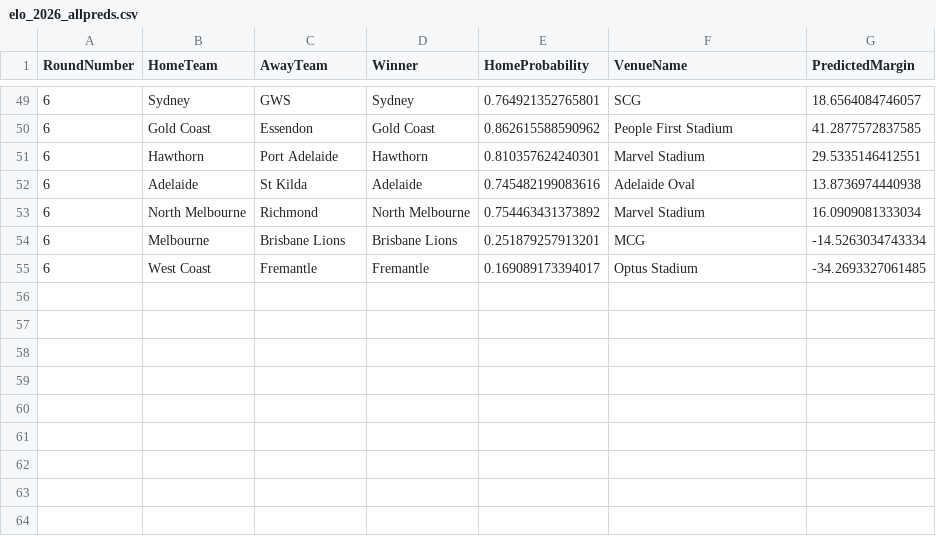
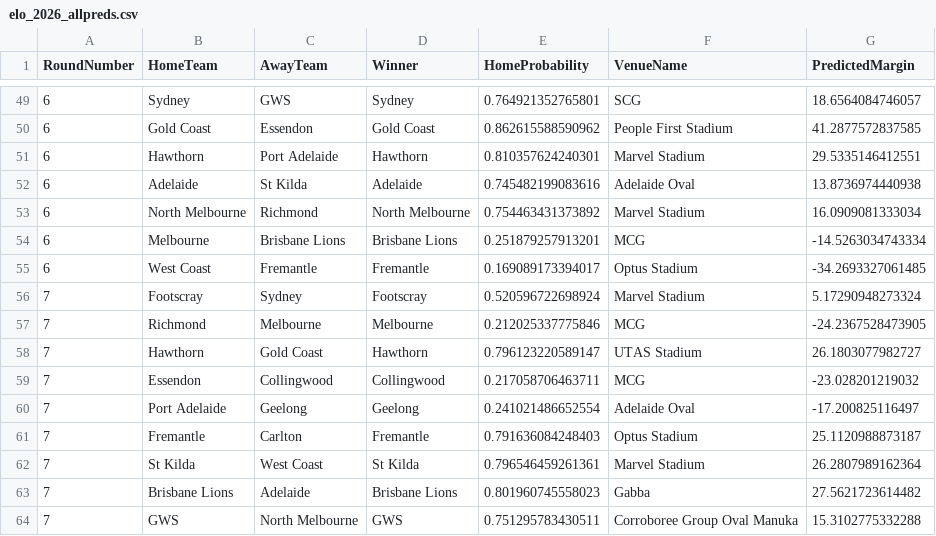
Before and after one commit to ChakriMamidanna/aflstats, a CSV file: elo26/elo_2026_allpreds.csv, drawn as a sheet; only a part is shown, gaps mark what is left out.

```diff
--- a/elo26/elo_2026_allpreds.csv
+++ b/elo26/elo_2026_allpreds.csv
@@ -55 +55,10 @@
 6,"West Coast","Fremantle","Fremantle",0.169089173394017,"Optus Stadium",-34.2693327061485
+7,"Footscray","Sydney","Footscray",0.520596722698924,"Marvel Stadium",5.17290948273324
+7,"Richmond","Melbourne","Melbourne",0.212025337775846,"MCG",-24.2367528473905
+7,"Hawthorn","Gold Coast","Hawthorn",0.796123220589147,"UTAS Stadium",26.1803077982727
+7,"Essendon","Collingwood","Collingwood",0.217058706463711,"MCG",-23.028201219032
+7,"Port Adelaide","Geelong","Geelong",0.241021486652554,"Adelaide Oval",-17.200825116497
+7,"Fremantle","Carlton","Fremantle",0.791636084248403,"Optus Stadium",25.1120988873187
+7,"St Kilda","West Coast","St Kilda",0.796546459261361,"Marvel Stadium",26.2807989162364
+7,"Brisbane Lions","Adelaide","Brisbane Lions",0.801960745558023,"Gabba",27.5621723614482
+7,"GWS","North Melbourne","GWS",0.751295783430511,"Corroboree Group Oval Manuka",15.3102775332288
```
Also changed, not shown: elo26/chakri_2026_allpreds.csv, lm26/chakri_2026_allpreds.csv, 15 other files.
